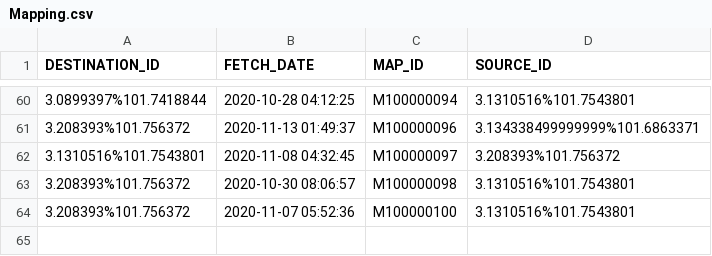
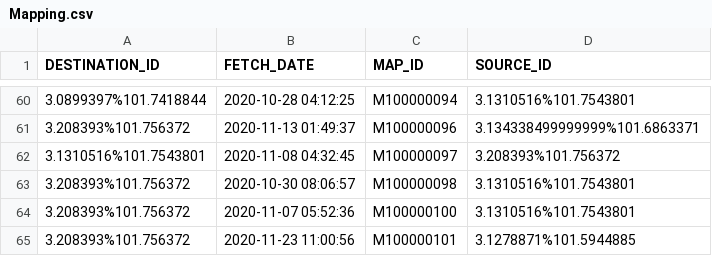
Before and after one commit to sejarasakura/DSA-Group-3-Assignment, a CSV file: WebApplication/data/Mapping.csv, drawn as a sheet; only a part is shown, gaps mark what is left out.

```diff
--- a/WebApplication/data/Mapping.csv
+++ b/WebApplication/data/Mapping.csv
@@ -64 +64,2 @@ DESTINATION_ID,FETCH_DATE,MAP_ID,SOURCE_ID
 3.208393%101.756372,2020-11-07 05:52:36,M100000100,3.1310516%101.7543801
+3.208393%101.756372	,2020-11-23 11:00:56,M100000101,3.1278871%101.5944885
```
Also changed, not shown: WebApplication/data/Admin.csv, WebApplication/data/IDManager.csv, 16 other files.
